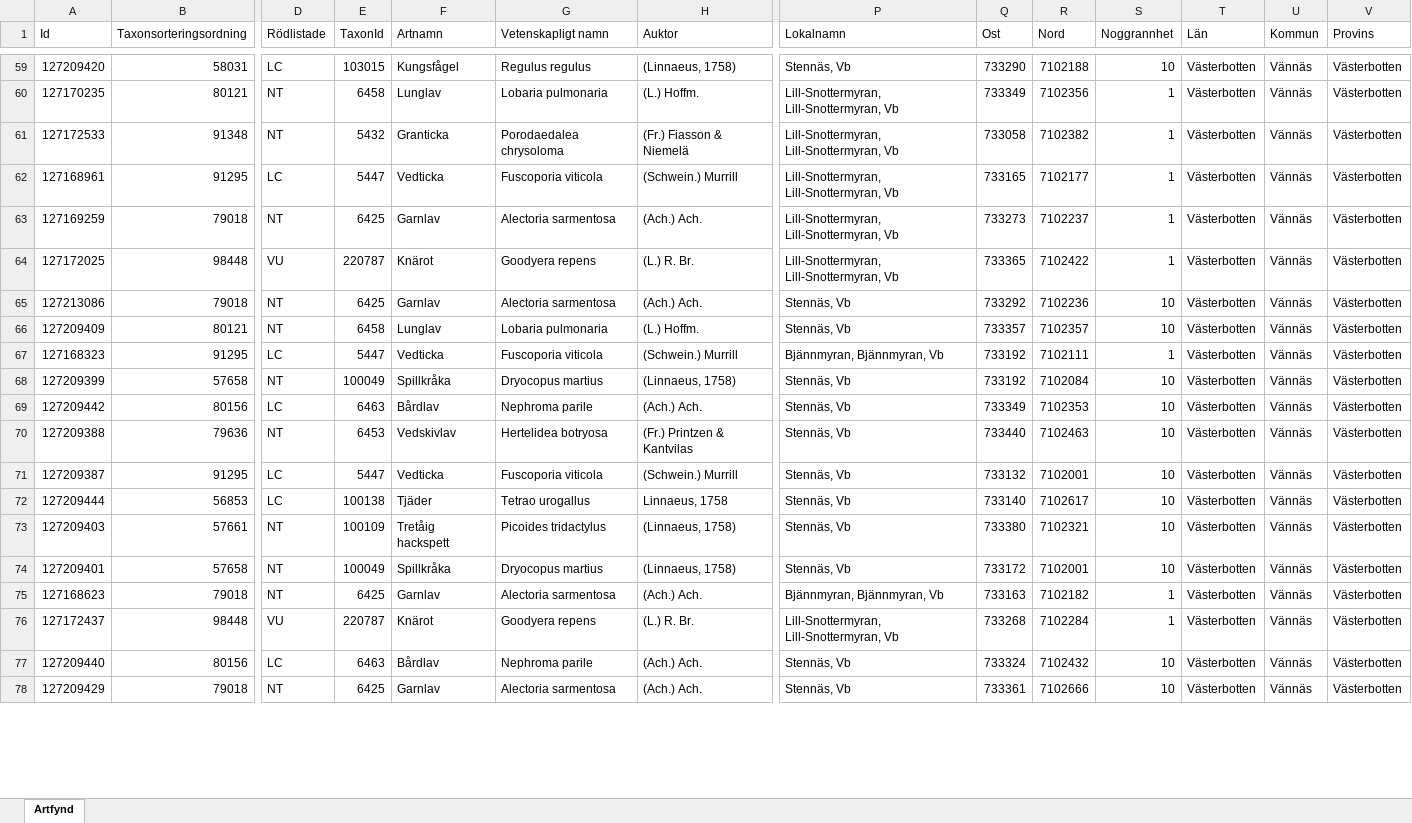
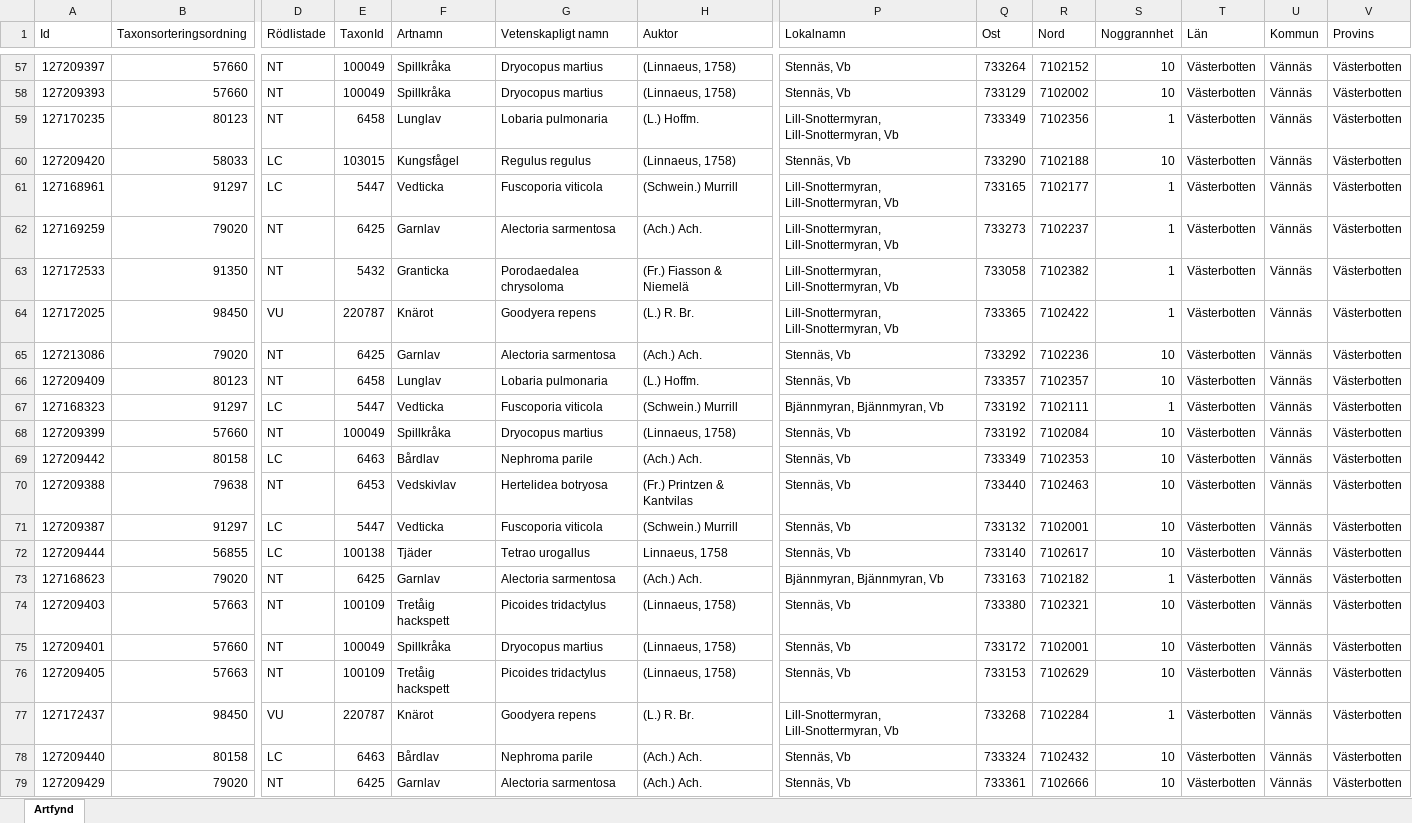
Before and after one commit to klasma/Logging_2460, an Excel workbook: artfynd/A 36333-2025 artfynd.xlsx, sheet Artfynd, drawn as a sheet; only a part is shown, gaps mark what is left out; values as stored, in another font and other column widths than the file's, no borders; removed rows and columns are numbered as before the commit, all else as after; rows hold the shown columns only; the diff covers the shown part only; the diff names each change by its address in the sheet, - before the commit and + after, or states it on an @@ line.

```diff
--- a/artfynd/A 36333-2025 artfynd.xlsx (sheet Artfynd)
+++ b/artfynd/A 36333-2025 artfynd.xlsx (sheet Artfynd)
-A57 (Id): 127209420
+A57 (Id): 127209397
-B57 (Taxonsorteringsordning): 58031
+B57 (Taxonsorteringsordning): 57660
-D57 (Rödlistade): LC
+D57 (Rödlistade): NT
-E57 (TaxonId): 103015
+E57 (TaxonId): 100049
-F57 (Artnamn): Kungsfågel
+F57 (Artnamn): Spillkråka
-G57 (Vetenskapligt namn): Regulus regulus
+G57 (Vetenskapligt namn): Dryocopus martius
-Q57 (Ost): 733290
+Q57 (Ost): 733264
-R57 (Nord): 7102188
+R57 (Nord): 7102152
+row 58: 127209393 | 57660 | NT | 100049 | Spillkråka | Dryocopus martius | (Linnaeus, 1758) | Stennäs, Vb | 733129 | 7102002 | 10 | Västerbotten | Vännäs | Västerbotten
-B59 (Taxonsorteringsordning): 80121
+B59 (Taxonsorteringsordning): 80123
-row 61: 127172533 | 91348 | NT | 5432 | Granticka | Porodaedalea chrysoloma | (Fr.) Fiasson & Niemelä | Lill-Snottermyran, Lill-Snottermyran, Vb | 733058 | 7102382 | 1 | Västerbotten | Vännäs | Västerbotten
+row 60: 127209420 | 58033 | LC | 103015 | Kungsfågel | Regulus regulus | (Linnaeus, 1758) | Stennäs, Vb | 733290 | 7102188 | 10 | Västerbotten | Vännäs | Västerbotten
-B61 (Taxonsorteringsordning): 91295
+B61 (Taxonsorteringsordning): 91297
-B62 (Taxonsorteringsordning): 79018
+B62 (Taxonsorteringsordning): 79020
+row 63: 127172533 | 91350 | NT | 5432 | Granticka | Porodaedalea chrysoloma | (Fr.) Fiasson & Niemelä | Lill-Snottermyran, Lill-Snottermyran, Vb | 733058 | 7102382 | 1 | Västerbotten | Vännäs | Västerbotten
-B64 (Taxonsorteringsordning): 98448
+B64 (Taxonsorteringsordning): 98450
-B65 (Taxonsorteringsordning): 79018
+B65 (Taxonsorteringsordning): 79020
-B66 (Taxonsorteringsordning): 80121
+B66 (Taxonsorteringsordning): 80123
-B67 (Taxonsorteringsordning): 91295
+B67 (Taxonsorteringsordning): 91297
-B68 (Taxonsorteringsordning): 57658
+B68 (Taxonsorteringsordning): 57660
-B69 (Taxonsorteringsordning): 80156
+B69 (Taxonsorteringsordning): 80158
-B70 (Taxonsorteringsordning): 79636
+B70 (Taxonsorteringsordning): 79638
-B71 (Taxonsorteringsordning): 91295
+B71 (Taxonsorteringsordning): 91297
-B72 (Taxonsorteringsordning): 56853
+B72 (Taxonsorteringsordning): 56855
+row 73: 127168623 | 79020 | NT | 6425 | Garnlav | Alectoria sarmentosa | (Ach.) Ach. | Bjännmyran, Bjännmyran, Vb | 733163 | 7102182 | 1 | Västerbotten | Vännäs | Västerbotten
-B74 (Taxonsorteringsordning): 57661
+B74 (Taxonsorteringsordning): 57663
-B75 (Taxonsorteringsordning): 57658
+B75 (Taxonsorteringsordning): 57660
-row 75: 127168623 | 79018 | NT | 6425 | Garnlav | Alectoria sarmentosa | (Ach.) Ach. | Bjännmyran, Bjännmyran, Vb | 733163 | 7102182 | 1 | Västerbotten | Vännäs | Västerbotten
+row 76: 127209405 | 57663 | NT | 100109 | Tretåig hackspett | Picoides tridactylus | (Linnaeus, 1758) | Stennäs, Vb | 733153 | 7102629 | 10 | Västerbotten | Vännäs | Västerbotten
-B77 (Taxonsorteringsordning): 98448
+B77 (Taxonsorteringsordning): 98450
-B78 (Taxonsorteringsordning): 80156
+B78 (Taxonsorteringsordning): 80158
-B79 (Taxonsorteringsordning): 79018
+B79 (Taxonsorteringsordning): 79020
```
Also changed, not shown: 8 added rows, 11 removed rows and 53 edited cells elsewhere in this sheet, artfynd/A 19776-2025 artfynd.xlsx, artfynd/A 21711-2025 artfynd.xlsx, 47 other files.
